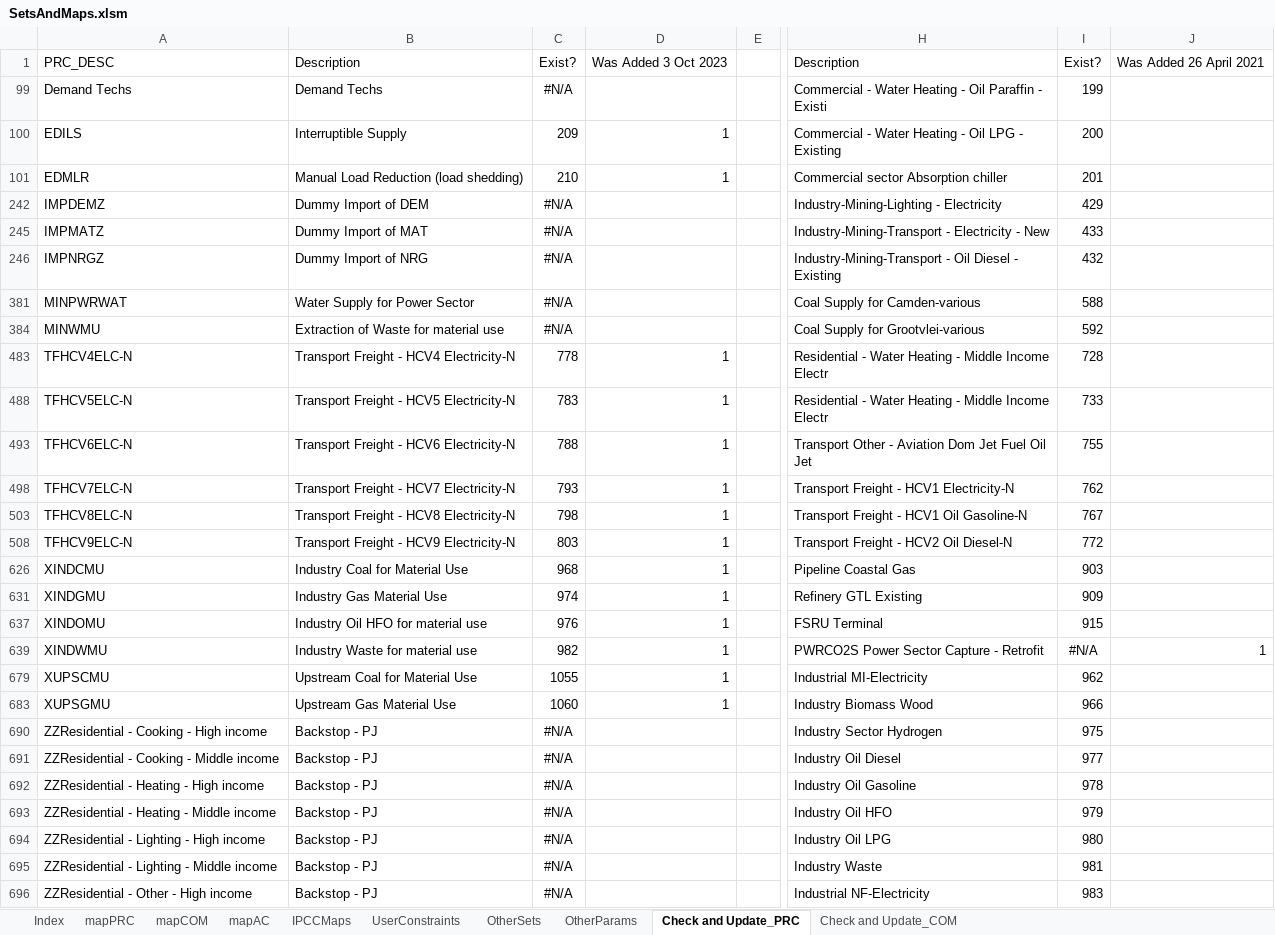
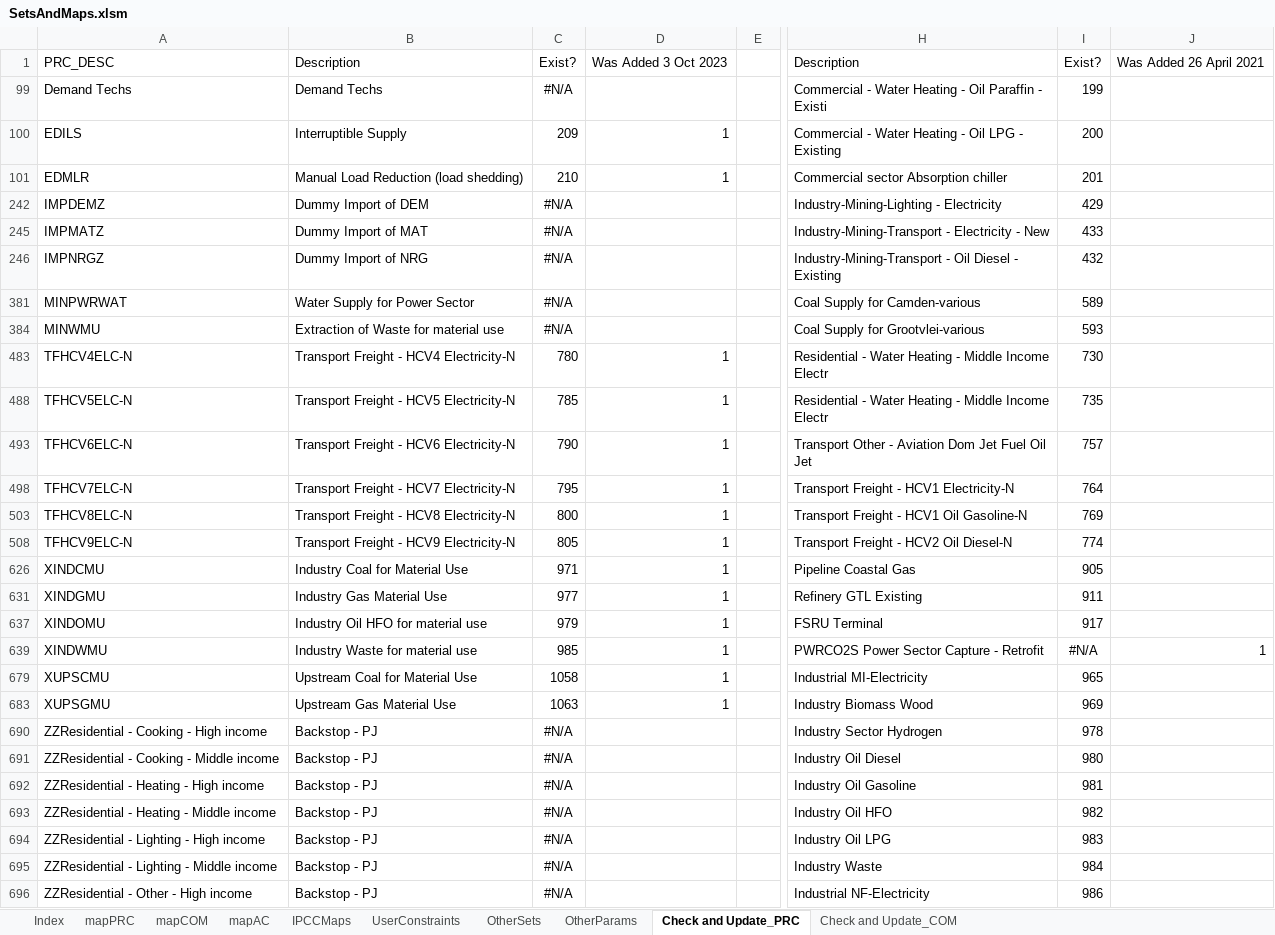
Before and after one commit to brunomerven/SATIMGE_Veda, an Excel workbook: SetsAndMaps/SetsAndMaps.xlsm, sheet Check and Update_PRC, drawn as a sheet; only a part is shown, gaps mark what is left out; values as stored, in another font and other column widths than the file's, no borders; the diff covers the shown part only; the diff names each change by its address in the sheet, - before the commit and + after, or states it on an @@ line.

```diff
--- a/SetsAndMaps/SetsAndMaps.xlsm (sheet Check and Update_PRC)
+++ b/SetsAndMaps/SetsAndMaps.xlsm (sheet Check and Update_PRC)
-I381: 588
+I381: 589
-I384: 592
+I384: 593
-C483: 778
+C483: 780
-I483: 728
+I483: 730
-C488: 783
+C488: 785
-I488: 733
+I488: 735
-C493: 788
+C493: 790
-I493: 755
+I493: 757
-C498: 793
+C498: 795
-I498: 762
+I498: 764
-C503: 798
+C503: 800
-I503: 767
+I503: 769
-C508: 803
+C508: 805
-I508: 772
+I508: 774
-C626: 968
+C626: 971
-I626: 903
+I626: 905
-C631: 974
+C631: 977
-I631: 909
+I631: 911
-C637: 976
+C637: 979
-I637: 915
+I637: 917
-C639: 982
+C639: 985
-C679: 1055
+C679: 1058
-I679: 962
+I679: 965
-C683: 1060
+C683: 1063
-I683: 966
+I683: 969
-I690: 975
+I690: 978
-I691: 977
+I691: 980
-I692: 978
+I692: 981
-I693: 979
+I693: 982
-I694: 980
+I694: 983
-I695: 981
+I695: 984
-I696: 983
+I696: 986
```
Also changed, not shown: 23 edited cells elsewhere in this sheet, sheet Check and Update_COM, sheet mapPRC, sheet mapCOM, formulas that keep their value, hidden cells, suppxls/Scen_UC_IND_IPP.xlsx, 1 other file.
